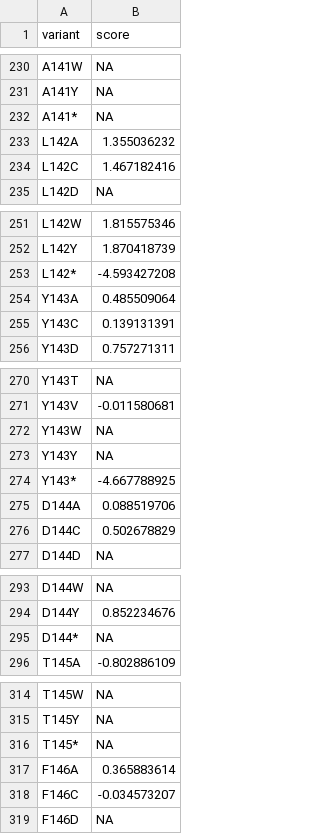
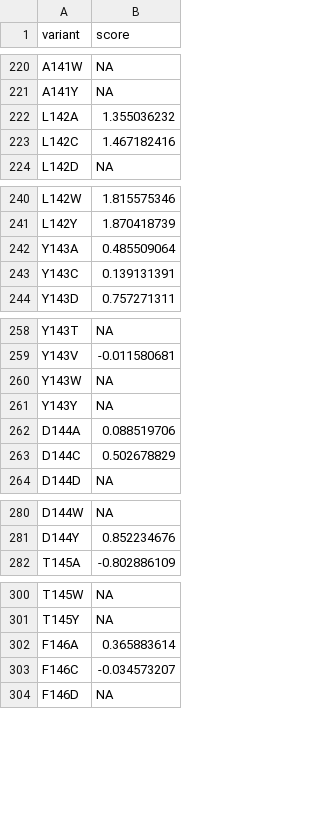
Before and after one commit to rforbiodatascience/2020_group03, a TSV file: data/02_clean_data_set_4.tsv, drawn as a sheet; only a part is shown, gaps mark what is left out; the diff covers the shown part only.

```diff
--- a/data/02_clean_data_set_4.tsv
+++ b/data/02_clean_data_set_4.tsv
@@ -231,3 +221,2 @@ A141W	NA
 A141Y	NA
-A141*	NA
 L142A	1.355036232
@@ -252,3 +241,2 @@ L142W	1.815575346
 L142Y	1.870418739
-L142*	-4.593427208
 Y143A	0.485509064
@@ -273,3 +261,2 @@ Y143W	NA
 Y143Y	NA
-Y143*	-4.667788925
 D144A	0.088519706
@@ -294,3 +281,2 @@ D144W	NA
 D144Y	0.852234676
-D144*	NA
 T145A	-0.802886109
@@ -315,3 +301,2 @@ T145W	NA
 T145Y	NA
-T145*	NA
 F146A	0.365883614
```
Also changed, not shown: 62 removed rows elsewhere in this file, data/02_clean_data_set_1.tsv, 4 other files.
